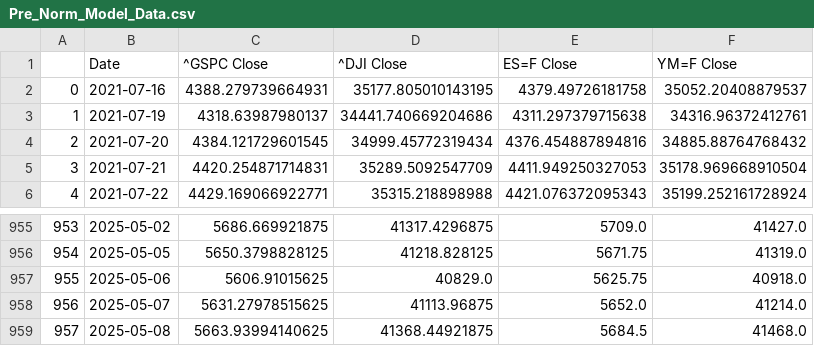
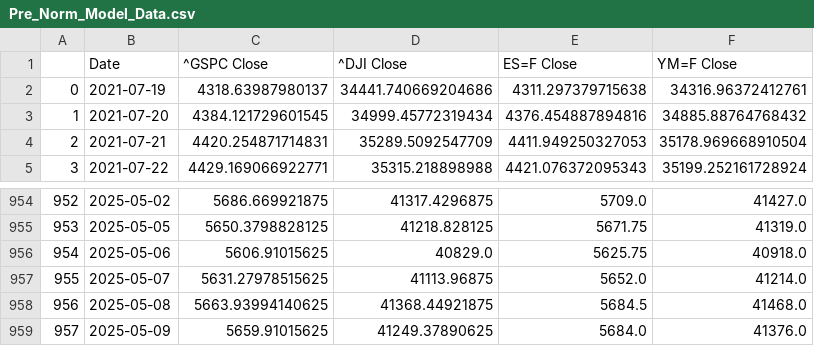
Before and after one commit to Brycekratzer/Economic-Web-DashBoard, a CSV file: data/model_data/Pre_Norm_Model_Data.csv, drawn as a sheet; only a part is shown, gaps mark what is left out; removed rows and columns are numbered as before the commit, all else as after; the diff names each change by its address in the sheet, - before the commit and + after, or states it on an @@ line.

```diff
--- a/data/model_data/Pre_Norm_Model_Data.csv
+++ b/data/model_data/Pre_Norm_Model_Data.csv
-row 2: 0 | 2021-07-16 | 4388.279739664931 | 35177.805010143195 | 4379.49726181758 | 35052.20408879537
@@ column A renumbered between rows 2 and 958 @@
+row 959: 957 | 2025-05-09 | 5659.91015625 | 41249.37890625 | 5684.0 | 41376.0
```
Also changed, not shown: data/model_projections/pre_prediction_stocks.csv, data/model_projections/prediction_stocks.csv, 13 other files.
